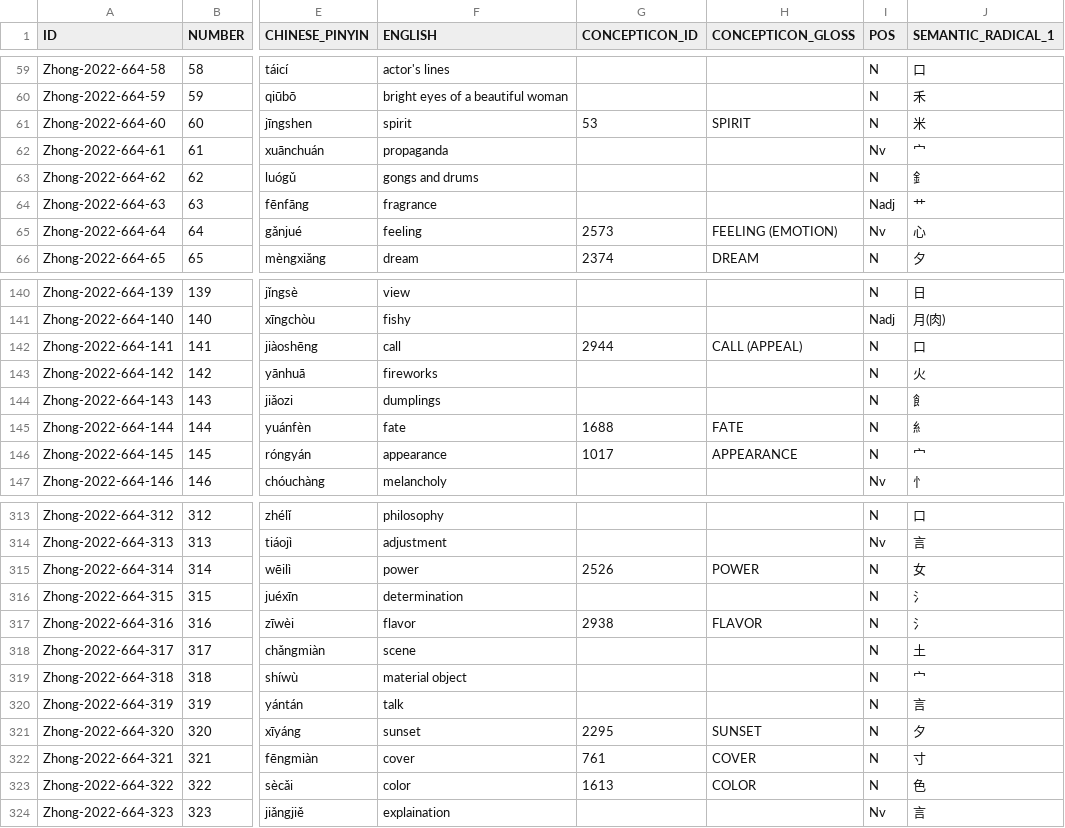
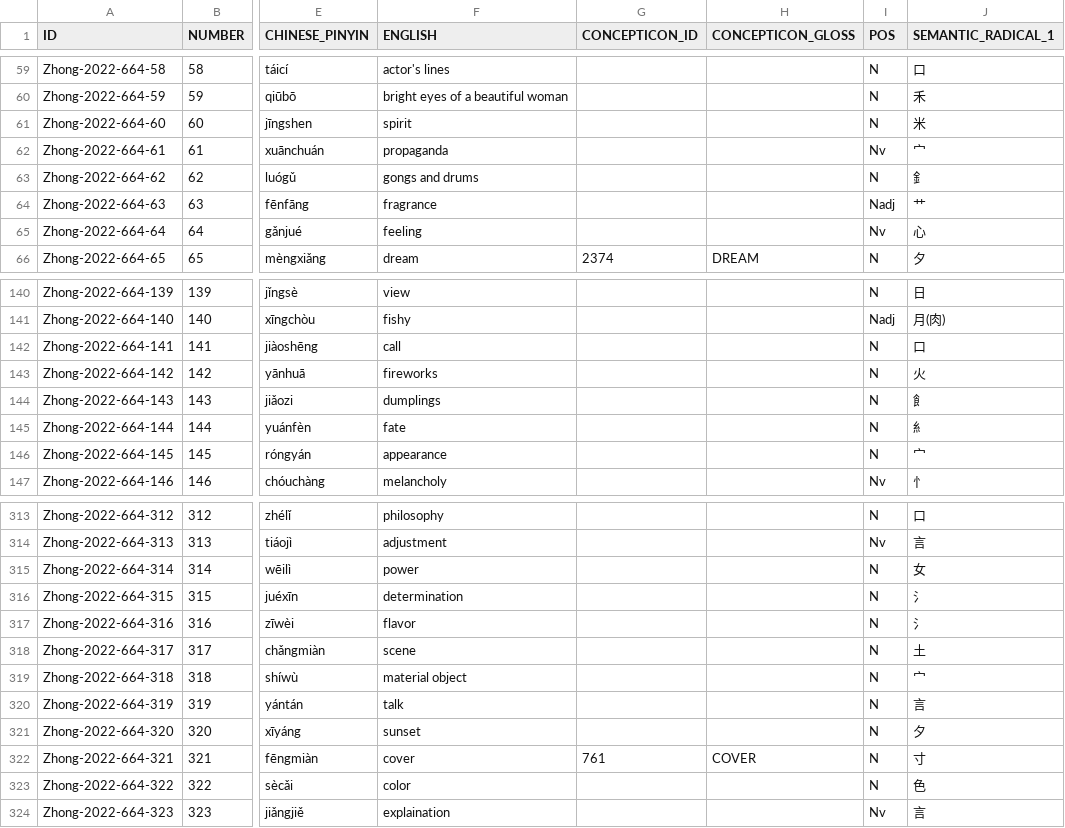
Before and after one commit to concepticon/concepticon-data, a TSV file: concepticondata/conceptlists/Zhong-2022-664.tsv, drawn as a sheet; only a part is shown, gaps mark what is left out; the diff covers the shown part only; the diff names each change by its address in the sheet, - before the commit and + after, or states it on an @@ line.

Commit message:
Update mapping

```diff
--- a/concepticondata/conceptlists/Zhong-2022-664.tsv
+++ b/concepticondata/conceptlists/Zhong-2022-664.tsv
-G61 (CONCEPTICON_ID): 53
+G61 (CONCEPTICON_ID): (empty)
-H61 (CONCEPTICON_GLOSS): SPIRIT
+H61 (CONCEPTICON_GLOSS): (empty)
-G65 (CONCEPTICON_ID): 2573
+G65 (CONCEPTICON_ID): (empty)
-H65 (CONCEPTICON_GLOSS): FEELING (EMOTION)
+H65 (CONCEPTICON_GLOSS): (empty)
-G142 (CONCEPTICON_ID): 2944
+G142 (CONCEPTICON_ID): (empty)
-H142 (CONCEPTICON_GLOSS): CALL (APPEAL)
+H142 (CONCEPTICON_GLOSS): (empty)
-G145 (CONCEPTICON_ID): 1688
+G145 (CONCEPTICON_ID): (empty)
-H145 (CONCEPTICON_GLOSS): FATE
+H145 (CONCEPTICON_GLOSS): (empty)
-G146 (CONCEPTICON_ID): 1017
+G146 (CONCEPTICON_ID): (empty)
-H146 (CONCEPTICON_GLOSS): APPEARANCE
+H146 (CONCEPTICON_GLOSS): (empty)
-G315 (CONCEPTICON_ID): 2526
+G315 (CONCEPTICON_ID): (empty)
-H315 (CONCEPTICON_GLOSS): POWER
+H315 (CONCEPTICON_GLOSS): (empty)
-G317 (CONCEPTICON_ID): 2938
+G317 (CONCEPTICON_ID): (empty)
-H317 (CONCEPTICON_GLOSS): FLAVOR
+H317 (CONCEPTICON_GLOSS): (empty)
-G321 (CONCEPTICON_ID): 2295
+G321 (CONCEPTICON_ID): (empty)
-H321 (CONCEPTICON_GLOSS): SUNSET
+H321 (CONCEPTICON_GLOSS): (empty)
-G323 (CONCEPTICON_ID): 1613
+G323 (CONCEPTICON_ID): (empty)
-H323 (CONCEPTICON_GLOSS): COLOR
+H323 (CONCEPTICON_GLOSS): (empty)
```
Also changed, not shown: 48 edited cells elsewhere in this file.
